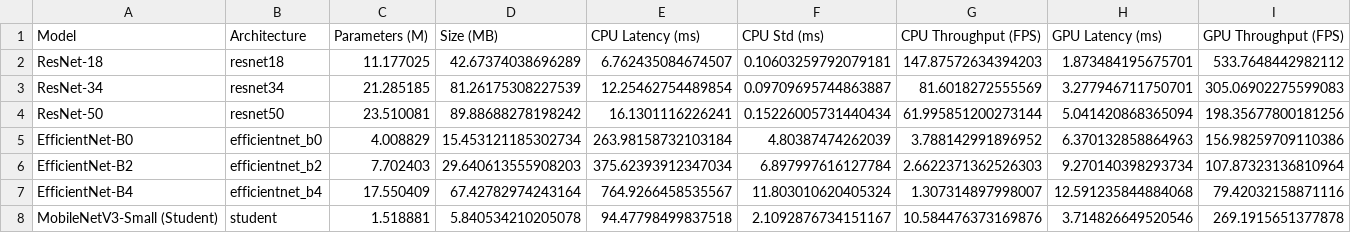
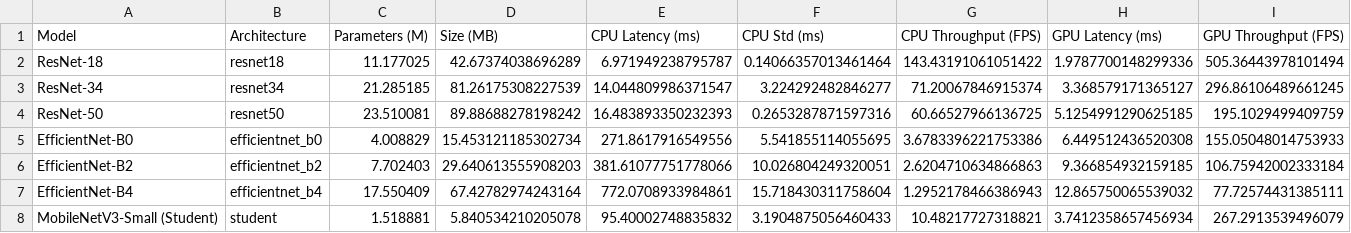
Before and after one commit to baicalein/Melanoma-Detection-with-Knowledge-Distillation, a CSV file: artifacts/tbls/01_baselines/latency_benchmarks.csv, drawn as a sheet.

```diff
--- a/artifacts/tbls/01_baselines/latency_benchmarks.csv
+++ b/artifacts/tbls/01_baselines/latency_benchmarks.csv
@@ -1,8 +1,8 @@
 Model,Architecture,Parameters (M),Size (MB),CPU Latency (ms),CPU Std (ms),CPU Throughput (FPS),GPU Latency (ms),GPU Throughput (FPS)
-ResNet-18,resnet18,11.177025,42.67374038696289,6.762435084674507,0.10603259792079181,147.87572634394203,1.873484195675701,533.7648442982112
-ResNet-34,resnet34,21.285185,81.26175308227539,12.25462754489854,0.09709695744863887,81.6018272555569,3.277946711750701,305.06902275599083
-ResNet-50,resnet50,23.510081,89.88688278198242,16.1301116226241,0.15226005731440434,61.995851200273144,5.041420868365094,198.35677800181256
-EfficientNet-B0,efficientnet_b0,4.008829,15.453121185302734,263.98158732103184,4.80387474262039,3.788142991896952,6.370132858864963,156.98259709110386
-EfficientNet-B2,efficientnet_b2,7.702403,29.640613555908203,375.62393912347034,6.897997616127784,2.6622371362526303,9.270140398293734,107.87323136810964
-EfficientNet-B4,efficientnet_b4,17.550409,67.42782974243164,764.9266458535567,11.803010620405324,1.307314897998007,12.591235844884068,79.42032158871116
-MobileNetV3-Small (Student),student,1.518881,5.840534210205078,94.47798499837518,2.1092876734151167,10.584476373169876,3.714826649520546,269.1915651377878
+ResNet-18,resnet18,11.177025,42.67374038696289,6.971949238795787,0.14066357013461464,143.43191061051422,1.9787700148299336,505.36443978101494
+ResNet-34,resnet34,21.285185,81.26175308227539,14.044809986371547,3.224292482846277,71.20067846915374,3.368579171365127,296.86106489661245
+ResNet-50,resnet50,23.510081,89.88688278198242,16.483893350232393,0.2653287871597316,60.66527966136725,5.1254991290625185,195.1029499409759
+EfficientNet-B0,efficientnet_b0,4.008829,15.453121185302734,271.8617916549556,5.541855114055695,3.6783396221753386,6.449512436520308,155.05048014753933
+EfficientNet-B2,efficientnet_b2,7.702403,29.640613555908203,381.61077751778066,10.026804249320051,2.6204710634866863,9.366854932159185,106.75942002333184
+EfficientNet-B4,efficientnet_b4,17.550409,67.42782974243164,772.0708933984861,15.718430311758604,1.2952178466386943,12.865750065539032,77.72574431385111
+MobileNetV3-Small (Student),student,1.518881,5.840534210205078,95.40002748835832,3.1904875056460433,10.48217727318821,3.7412358657456934,267.2913539496079
```
Also changed, not shown: 15 other files.
